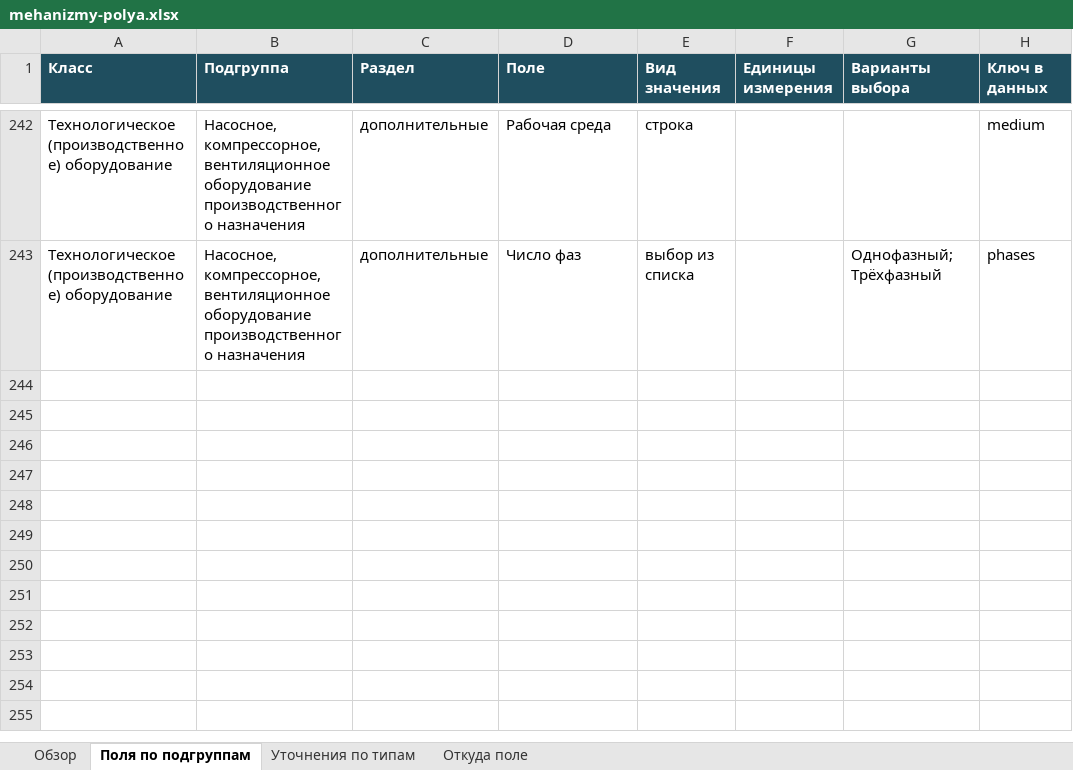
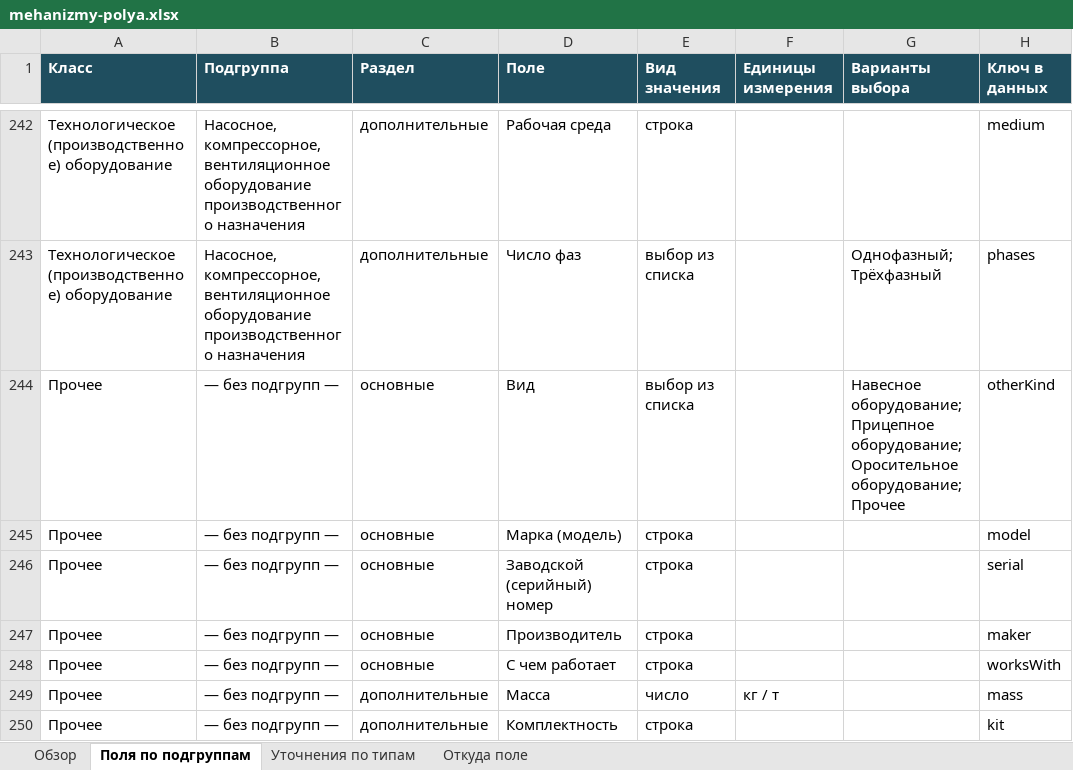
Before and after one commit to NMOsminnov-b-expert/inside, an Excel workbook: docs/mehanizmy-polya.xlsx, sheet Поля по подгруппам, drawn as a sheet; only a part is shown, gaps mark what is left out; values as stored, in another font and other column widths than the file's, no borders; the diff names each change by its address in the sheet, - before the commit and + after, or states it on an @@ line.

Commit message:
Механизмы: класс «Прочее» для навесного и неклассифицированного
Плуги, сеялки, оросительное и прочее навесное оборудование, а также всё,
что не легло в классификацию. Подгрупп нет, поля заданы на класс: вид,
марка, заводской номер, производитель, с чем работает, масса,
комплектность. Проверка карточки механизмов и сверка полей обновлены.

Подготовлено в Claude Code по задаче Осминова Н.

```diff
--- a/docs/mehanizmy-polya.xlsx (sheet Поля по подгруппам)
+++ b/docs/mehanizmy-polya.xlsx (sheet Поля по подгруппам)
+row 244: Прочее | — без подгрупп — | основные | Вид | выбор из списка |  | Навесное оборудование; Прицепное оборудование; Оросительное оборудование; Прочее | otherKind
+row 245: Прочее | — без подгрупп — | основные | Марка (модель) | строка |  |  | model
+row 246: Прочее | — без подгрупп — | основные | Заводской (серийный) номер | строка |  |  | serial
+row 247: Прочее | — без подгрупп — | основные | Производитель | строка |  |  | maker
+row 248: Прочее | — без подгрупп — | основные | С чем работает | строка |  |  | worksWith
+row 249: Прочее | — без подгрупп — | дополнительные | Масса | число | кг / т |  | mass
+row 250: Прочее | — без подгрупп — | дополнительные | Комплектность | строка |  |  | kit
```
Also changed, not shown: sheet Откуда поле, sheet Обзор, 4 other files.
